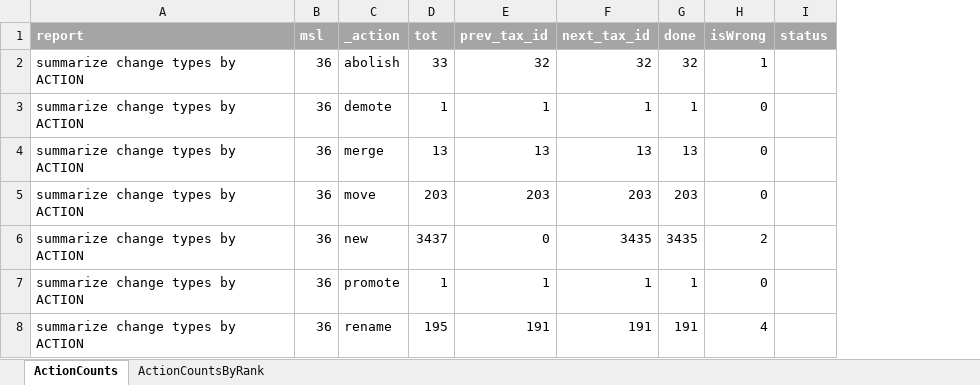
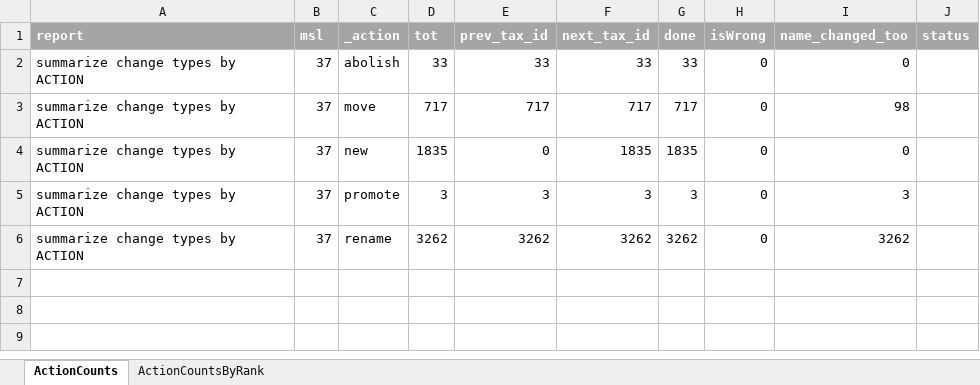
Before and after one commit to ICTV-Virus-Knowledgebase/ICTVonlineDbLoad, an Excel workbook: 5.summarize_status_by_rank_and_action.sql.QC.xlsx, sheet ActionCounts, drawn as a sheet; values as stored, in another font and other column widths than the file's, no borders; removed rows and columns are numbered as before the commit, all else as after; the diff names each change by its address in the sheet, - before the commit and + after, or states it on an @@ line.

Commit message:
Finalize MSL37 and change counts

```diff
--- a/5.summarize_status_by_rank_and_action.sql.QC.xlsx (sheet ActionCounts)
+++ b/5.summarize_status_by_rank_and_action.sql.QC.xlsx (sheet ActionCounts)
+column I (name_changed_too), rows 2-6: 0 | 98 | 0 | 3 | 3262
-B2 (msl): 36
+B2 (msl): 37
-E2 (prev_tax_id): 32
+E2 (prev_tax_id): 33
-F2 (next_tax_id): 32
+F2 (next_tax_id): 33
-G2 (done): 32
+G2 (done): 33
-H2 (isWrong): 1
+H2 (isWrong): 0
-row 3: summarize change types by ACTION | 36 | demote | 1 | 1 | 1 | 1 | 0
-row 4: summarize change types by ACTION | 36 | merge | 13 | 13 | 13 | 13 | 0
-B3:B6 (msl): 36
+B3:B6 (msl): 37
-D3 (tot): 203
+D3 (tot): 717
-E3 (prev_tax_id): 203
+E3 (prev_tax_id): 717
-F3 (next_tax_id): 203
+F3 (next_tax_id): 717
-G3 (done): 203
+G3 (done): 717
-D4 (tot): 3437
+D4 (tot): 1835
-F4 (next_tax_id): 3435
+F4 (next_tax_id): 1835
-G4 (done): 3435
+G4 (done): 1835
-H4 (isWrong): 2
+H4 (isWrong): 0
-D5 (tot): 1
+D5 (tot): 3
-E5 (prev_tax_id): 1
+E5 (prev_tax_id): 3
-F5 (next_tax_id): 1
+F5 (next_tax_id): 3
-G5 (done): 1
+G5 (done): 3
-D6 (tot): 195
+D6 (tot): 3262
-E6 (prev_tax_id): 191
+E6 (prev_tax_id): 3262
-F6 (next_tax_id): 191
+F6 (next_tax_id): 3262
-G6 (done): 191
+G6 (done): 3262
-H6 (isWrong): 4
+H6 (isWrong): 0
```
Also changed, not shown: sheet ActionCountsByRank, 3 other files.
